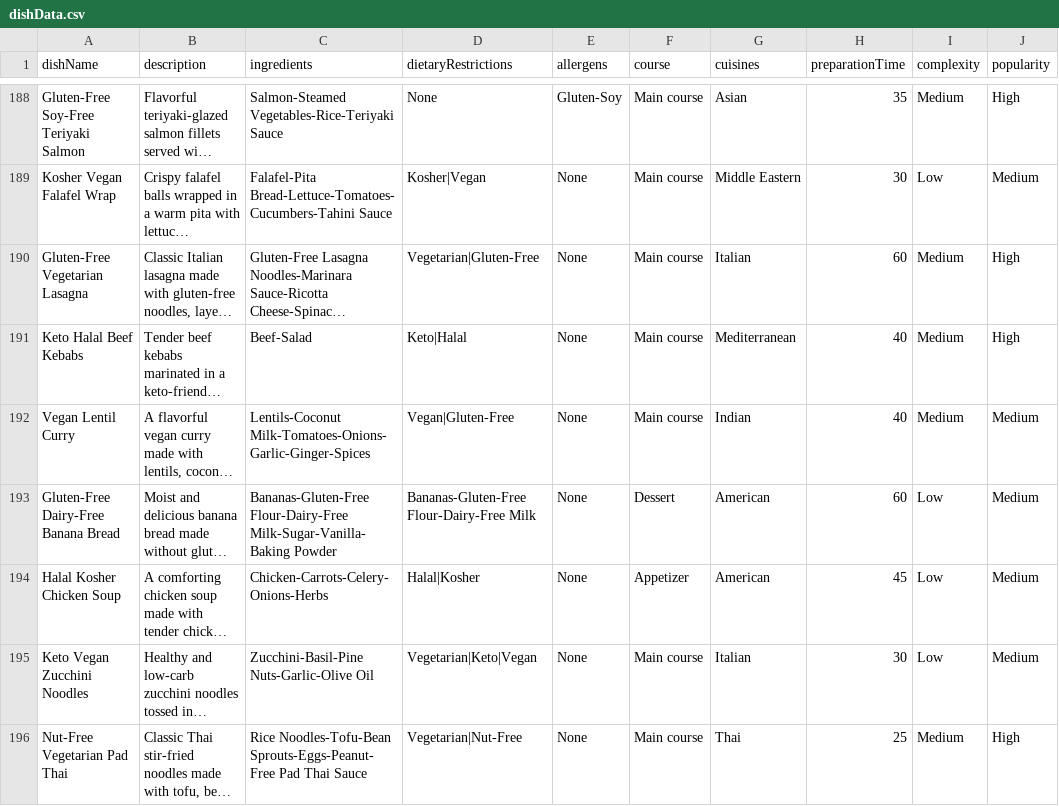
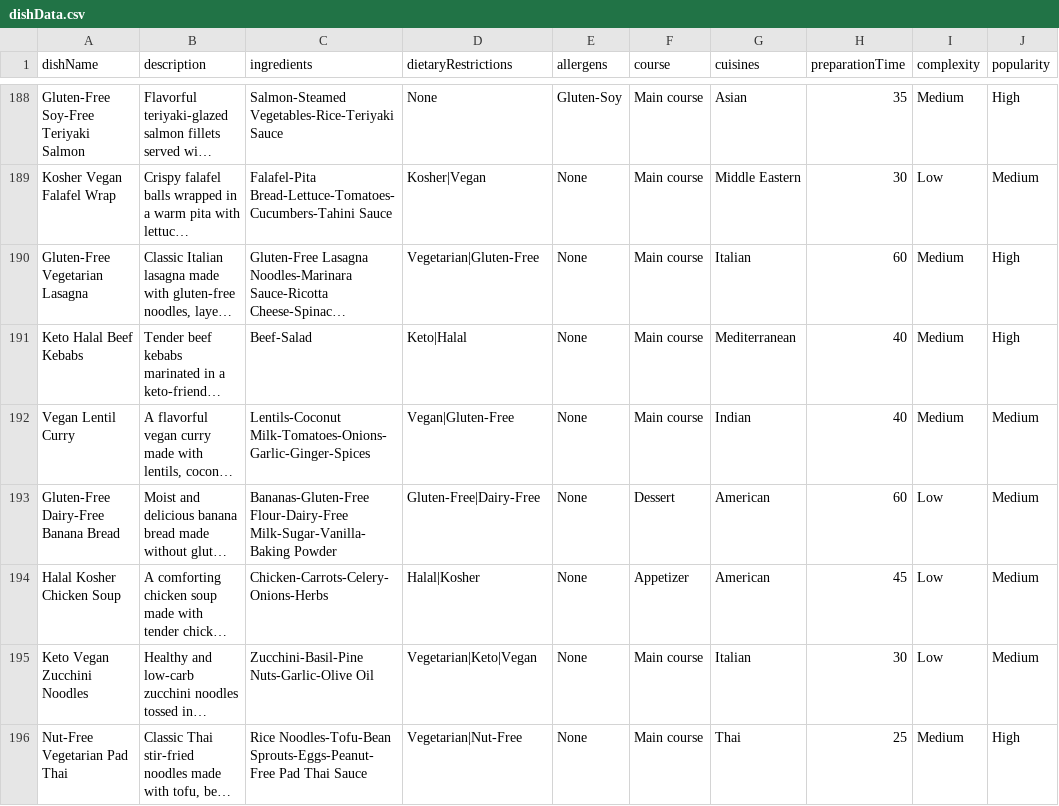
Before and after one commit to evangelisilva/potluck, a CSV file: backend/dishData.csv, drawn as a sheet; only a part is shown, gaps mark what is left out; long unchanged cells end in …; the diff names each change by its address in the sheet, - before the commit and + after, or states it on an @@ line.

Commit message:
Update the dish signup and dish models

```diff
--- a/backend/dishData.csv
+++ b/backend/dishData.csv
-D193 (dietaryRestrictions): Bananas-Gluten-Free Flour-Dairy-Free Milk
+D193 (dietaryRestrictions): Gluten-Free|Dairy-Free
```
Also changed, not shown: 6 other files.
